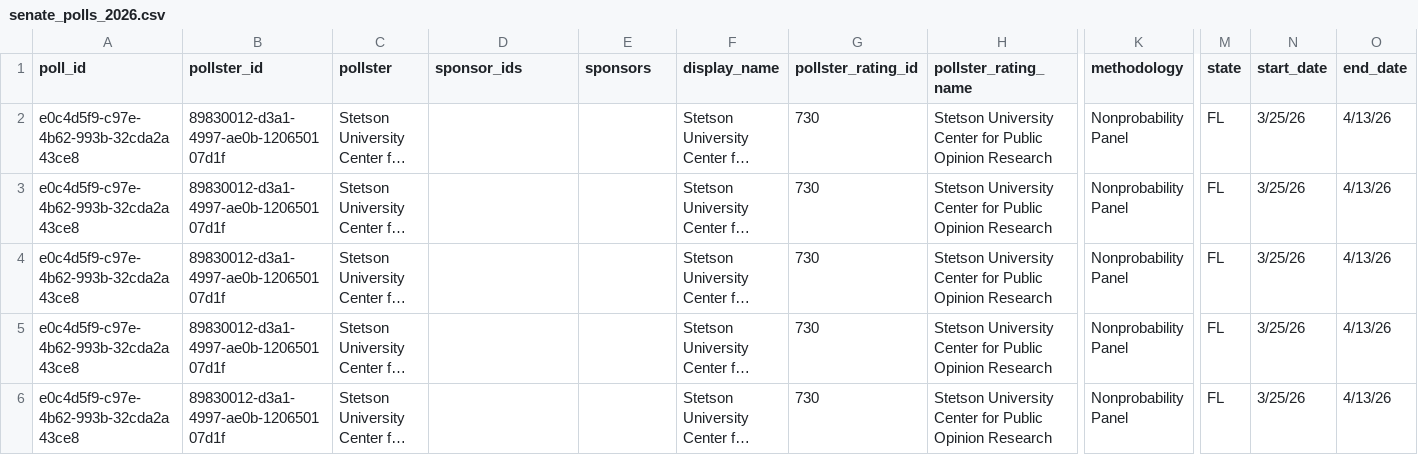
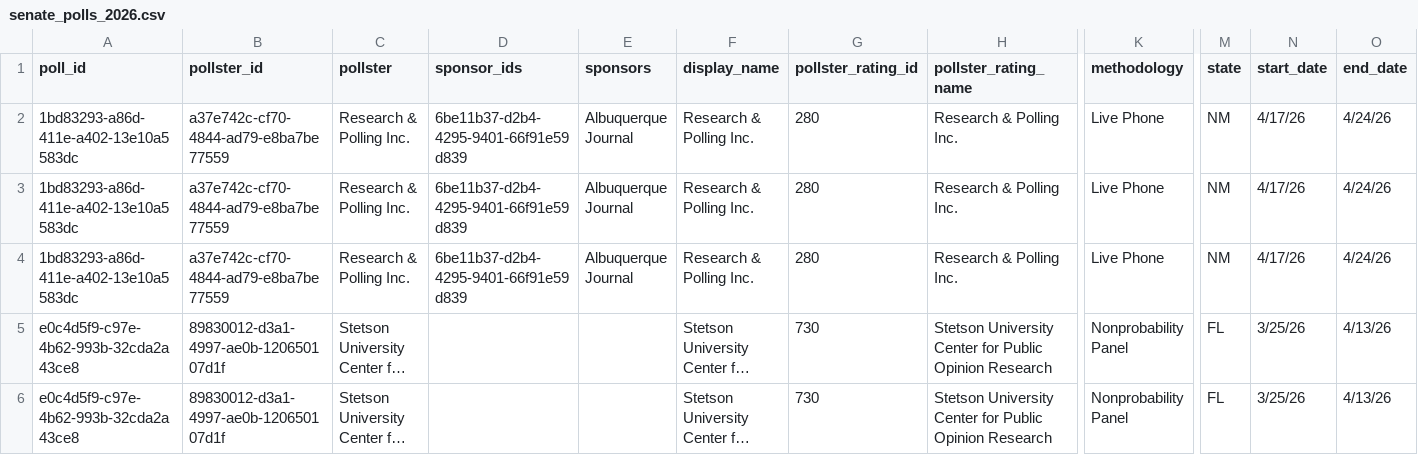
Before and after one commit to thisismactan/US-2026, a CSV file: data/polls/senate_polls_2026.csv, drawn as a sheet; only a part is shown, gaps mark what is left out; the shorter side is filled out with more unchanged rows; long unchanged cells end in …; rows hold the shown columns only; the diff names each change by its address in the sheet, - before the commit and + after, or states it on an @@ line.

```diff
--- a/data/polls/senate_polls_2026.csv
+++ b/data/polls/senate_polls_2026.csv
+row 2: 1bd83293-a86d-411e-a402-13e10a5583dc | a37e742c-cf70-4844-ad79-e8ba7be77559 | Research & Polling Inc. | 6be11b37-d2b4-4295-9401-66f91e59d839 | Albuquerque Journal | Research & Polling Inc. | 280 | Research & Polling Inc. | Live Phone | NM | 4/17/26 | 4/24/26
+row 3: 1bd83293-a86d-411e-a402-13e10a5583dc | a37e742c-cf70-4844-ad79-e8ba7be77559 | Research & Polling Inc. | 6be11b37-d2b4-4295-9401-66f91e59d839 | Albuquerque Journal | Research & Polling Inc. | 280 | Research & Polling Inc. | Live Phone | NM | 4/17/26 | 4/24/26
+row 4: 1bd83293-a86d-411e-a402-13e10a5583dc | a37e742c-cf70-4844-ad79-e8ba7be77559 | Research & Polling Inc. | 6be11b37-d2b4-4295-9401-66f91e59d839 | Albuquerque Journal | Research & Polling Inc. | 280 | Research & Polling Inc. | Live Phone | NM | 4/17/26 | 4/24/26
```
Also changed, not shown: output/generic_ballot_margin_averages_2026_smoothed.csv, output/house_forecast_timeline.csv, 6 other files.
